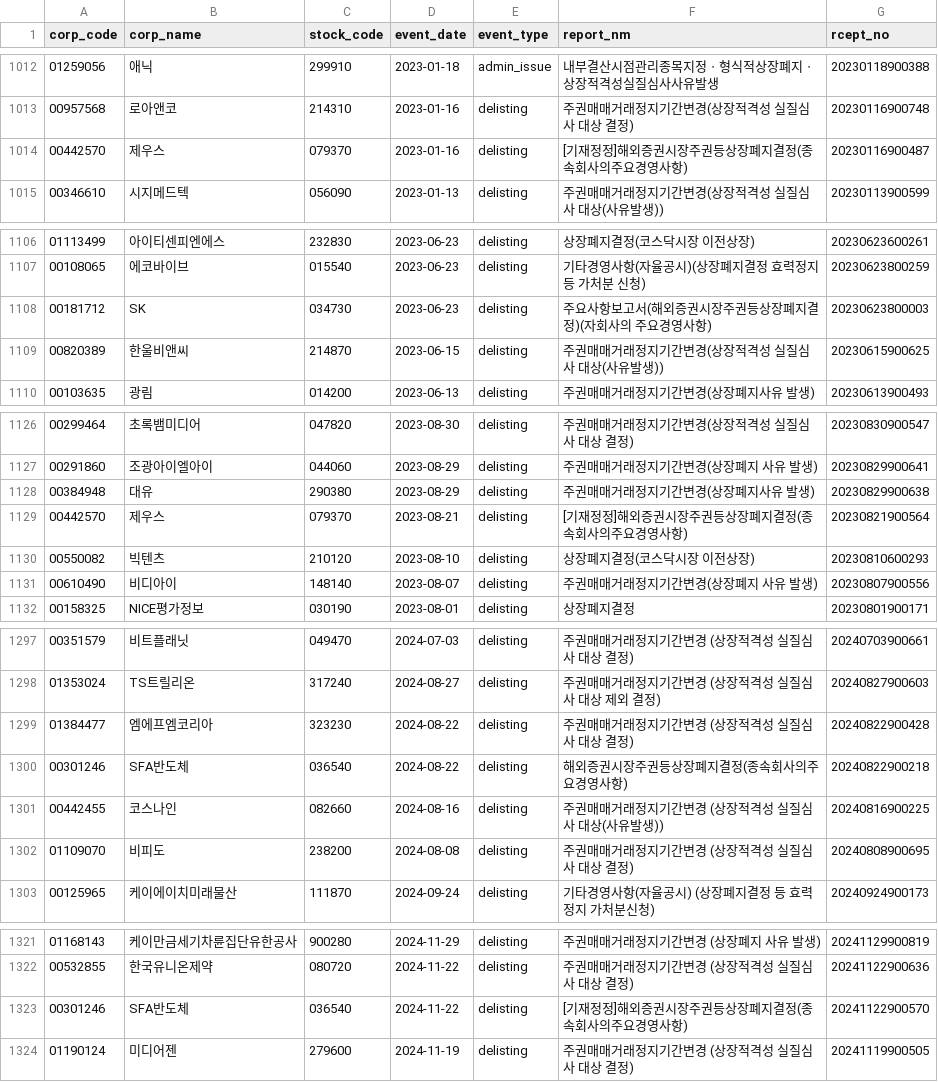
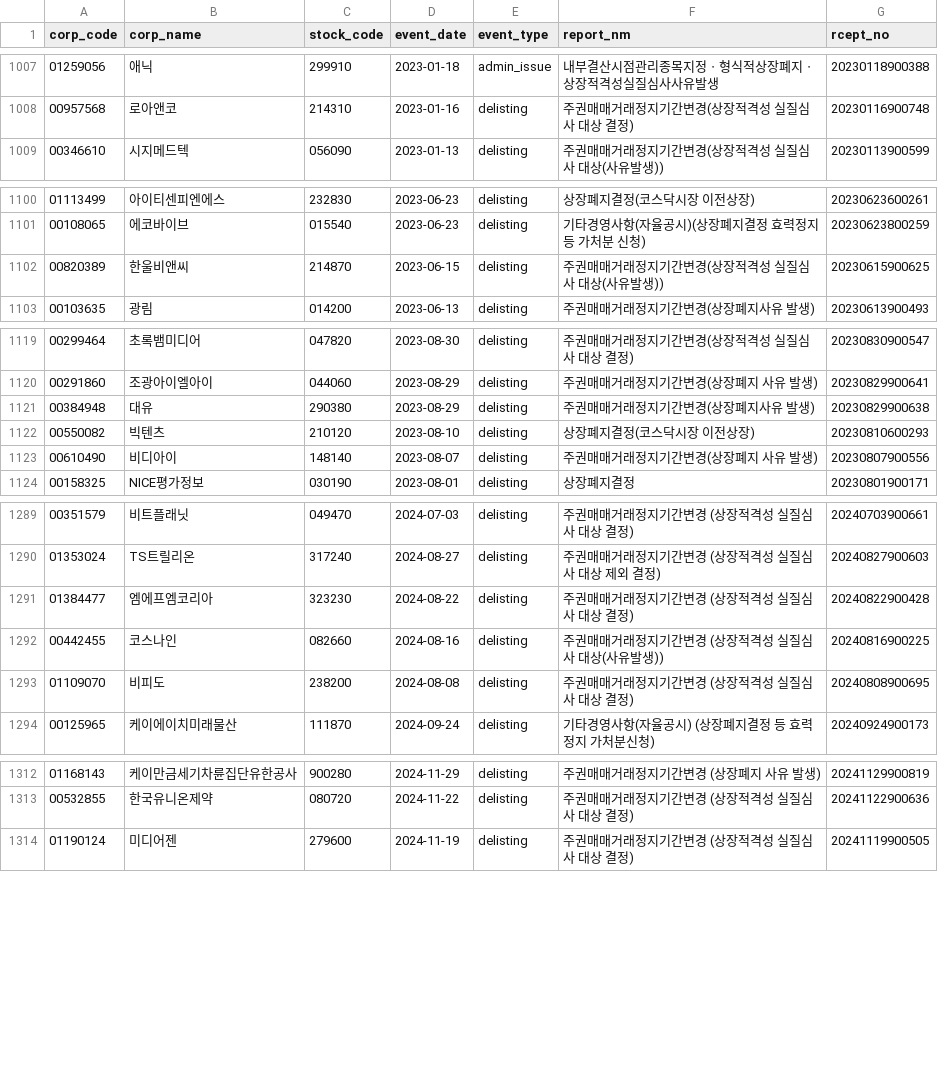
Before and after one commit to letinu6-maker/dart-risk-agent, a CSV file: data/labels/events.csv, drawn as a sheet; only a part is shown, gaps mark what is left out; the diff covers the shown part only.

```diff
--- a/data/labels/events.csv
+++ b/data/labels/events.csv
@@ -1013,3 +1008,2 @@ corp_code,corp_name,stock_code,event_date,event_type,report_nm,rcept_no
 00957568,로아앤코,214310,2023-01-16,delisting,주권매매거래정지기간변경(상장적격성 실질심사 대상 결정),20230116900748
-00442570,제우스,079370,2023-01-16,delisting,[기재정정]해외증권시장주권등상장폐지결정(종속회사의주요경영사항),20230116900487
 00346610,시지메드텍,056090,2023-01-13,delisting,주권매매거래정지기간변경(상장적격성 실질심사 대상(사유발생)),20230113900599
@@ -1107,3 +1101,2 @@ corp_code,corp_name,stock_code,event_date,event_type,report_nm,rcept_no
 00108065,에코바이브,015540,2023-06-23,delisting,기타경영사항(자율공시)(상장폐지결정 효력정지 등 가처분 신청),20230623800259
-00181712,SK,034730,2023-06-23,delisting,주요사항보고서(해외증권시장주권등상장폐지결정)(자회사의 주요경영사항),20230623800003
 00820389,한울비앤씨,214870,2023-06-15,delisting,주권매매거래정지기간변경(상장적격성 실질심사 대상(사유발생)),20230615900625
@@ -1128,3 +1121,2 @@ corp_code,corp_name,stock_code,event_date,event_type,report_nm,rcept_no
 00384948,대유,290380,2023-08-29,delisting,주권매매거래정지기간변경(상장폐지사유 발생),20230829900638
-00442570,제우스,079370,2023-08-21,delisting,[기재정정]해외증권시장주권등상장폐지결정(종속회사의주요경영사항),20230821900564
 00550082,빅텐츠,210120,2023-08-10,delisting,상장폐지결정(코스닥시장 이전상장),20230810600293
@@ -1299,3 +1291,2 @@ corp_code,corp_name,stock_code,event_date,event_type,report_nm,rcept_no
 01384477,엠에프엠코리아,323230,2024-08-22,delisting,주권매매거래정지기간변경              (상장적격성 실질심사 대상 결정),20240822900428
-00301246,SFA반도체,036540,2024-08-22,delisting,해외증권시장주권등상장폐지결정(종속회사의주요경영사항)              ,20240822900218
 00442455,코스나인,082660,2024-08-16,delisting,주권매매거래정지기간변경              (상장적격성 실질심사 대상(사유발생)),20240816900225
@@ -1322,3 +1313,2 @@ corp_code,corp_name,stock_code,event_date,event_type,report_nm,rcept_no
 00532855,한국유니온제약,080720,2024-11-22,delisting,주권매매거래정지기간변경              (상장적격성 실질심사 대상 결정),20241122900636
-00301246,SFA반도체,036540,2024-11-22,delisting,[기재정정]해외증권시장주권등상장폐지결정(종속회사의주요경영사항)              ,20241122900570
 01190124,미디어젠,279600,2024-11-19,delisting,주권매매거래정지기간변경              (상장적격성 실질심사 대상 결정),20241119900505
```
Also changed, not shown: 5 removed rows elsewhere in this file, 1 other file.
